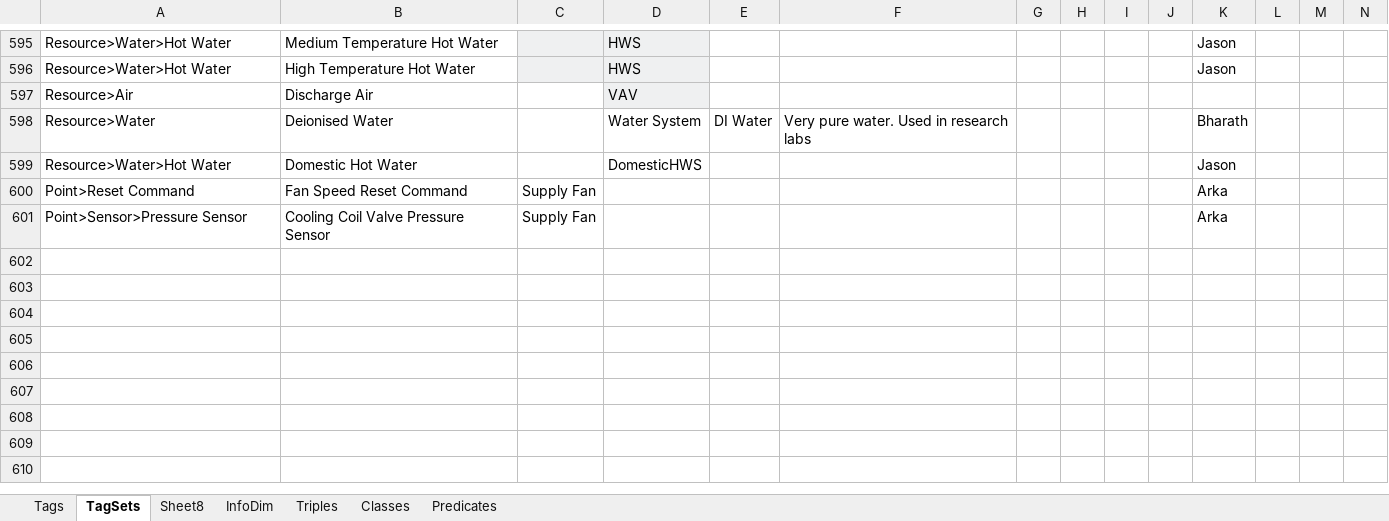
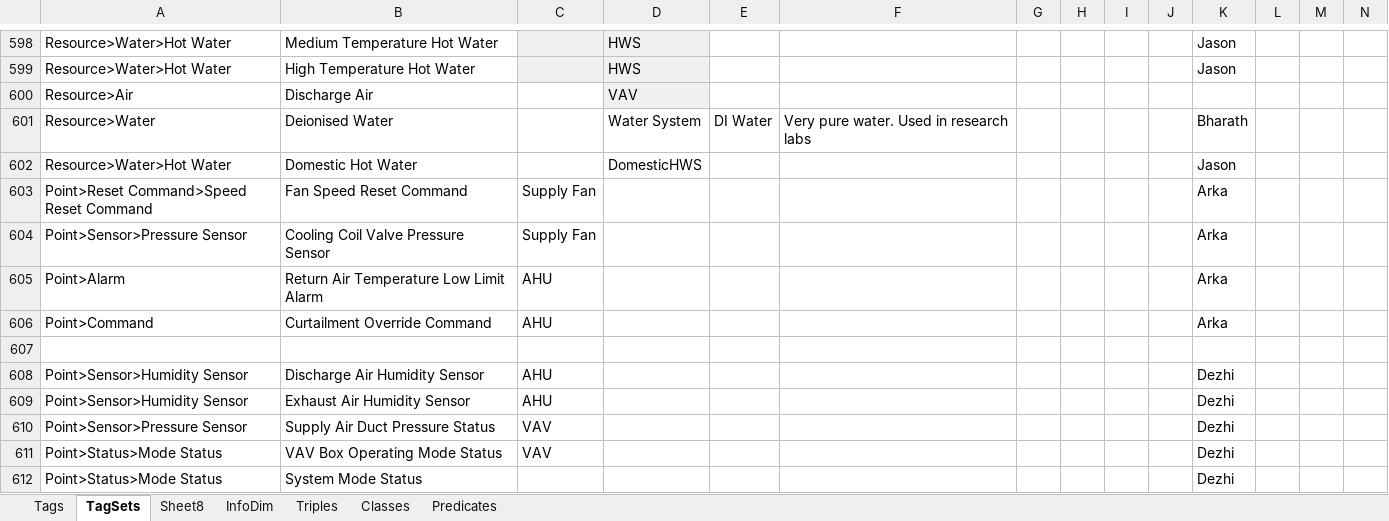
Before and after one commit to aslakjohansen/GroundTruth-1, an Excel workbook: BuildingSchema/Schema Engineering.xlsx, sheet TagSets, drawn as a sheet; only a part is shown, gaps mark what is left out; values as stored, in another font and other column widths than the file's, no borders; charts and pictures and conditional formats not drawn; addresses are those after the commit; the diff covers the shown part only; the diff names each change by its address in the sheet, - before the commit and + after, or states it on an @@ line.

```diff
--- a/BuildingSchema/Schema Engineering.xlsx (sheet TagSets)
+++ b/BuildingSchema/Schema Engineering.xlsx (sheet TagSets)
-A603: Point>Reset Command
+A603: Point>Reset Command>Speed Reset Command
+row 605: Point>Alarm | Return Air Temperature Low Limit Alarm | AHU |  |  |  |  |  |  |  | Arka
+row 606: Point>Command | Curtailment Override Command | AHU |  |  |  |  |  |  |  | Arka
+row 607: (empty)
+row 608: Point>Sensor>Humidity Sensor | Discharge Air Humidity Sensor | AHU |  |  |  |  |  |  |  | Dezhi
+row 609: Point>Sensor>Humidity Sensor | Exhaust Air Humidity Sensor | AHU |  |  |  |  |  |  |  | Dezhi
+row 610: Point>Sensor>Pressure Sensor | Supply Air Duct Pressure Status | VAV |  |  |  |  |  |  |  | Dezhi
+row 611: Point>Status>Mode Status | VAV Box Operating Mode Status | VAV |  |  |  |  |  |  |  | Dezhi
+row 612: Point>Status>Mode Status | System Mode Status |  |  |  |  |  |  |  |  | Dezhi
```
Also changed, not shown: 42 added rows and 2 edited cells elsewhere in this sheet, 6 other files.
